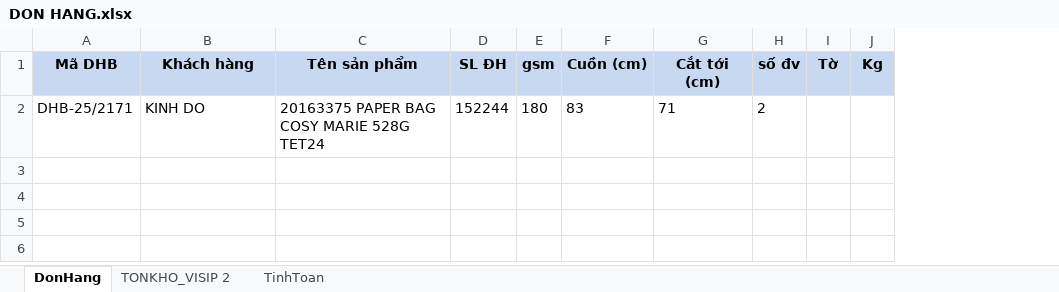
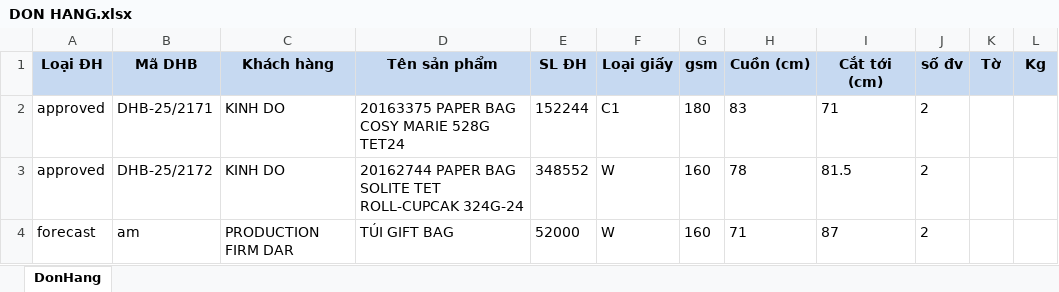
Before and after one commit to huytap/tonkho, an Excel workbook: data/DON HANG.xlsx, sheet DonHang, drawn as a sheet; values as stored, in another font and other column widths than the file's, no borders; the diff names each change by its address in the sheet, - before the commit and + after, or states it on an @@ line.

```diff
--- a/data/DON HANG.xlsx (sheet DonHang)
+++ b/data/DON HANG.xlsx (sheet DonHang)
@@ sheet tab hidden: TONKHO_VISIP 2 @@
@@ sheet tab hidden: TinhToan @@
+column A (Loại ĐH), row 2: approved
+column F (Loại giấy), row 2: C1
+row 3: approved | DHB-25/2172 | KINH DO | 20162744 PAPER BAG SOLITE TET ROLL-CUPCAK 324G-24 | 348552 | W | 160 | 78 | 81.5 | 2
+row 4: forecast | am | PRODUCTION FIRM DAR | TÚI GIFT BAG | 52000 | W | 160 | 71 | 87 | 2
```
Also changed, not shown: data/TỒN GIẤY CUỘN 16-10-2025.xlsx, 3 other files.
